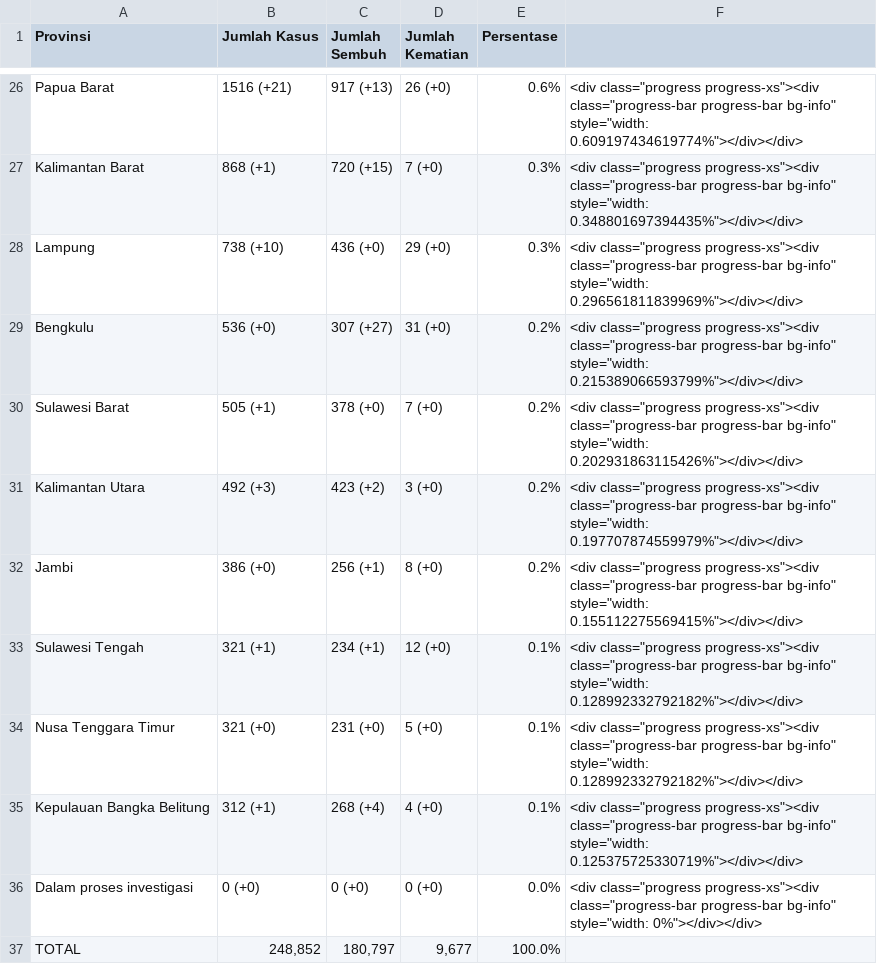
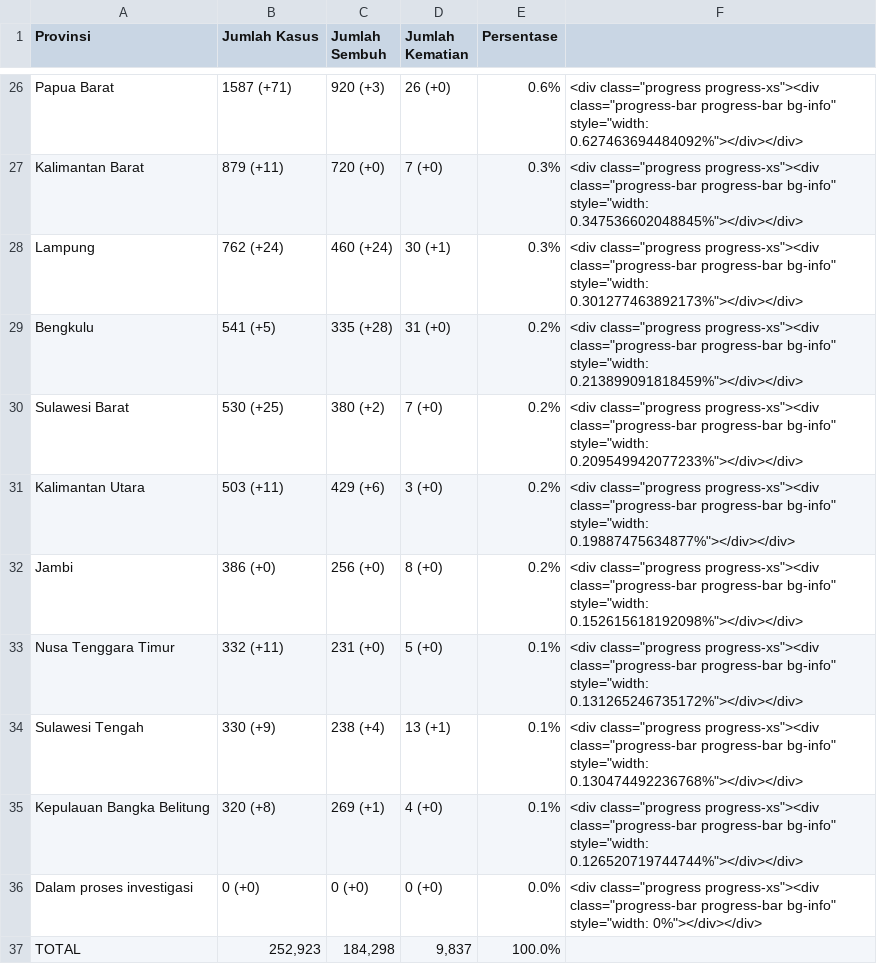
Before and after one commit to idilhaq/covid19ID, a CSV file: province_data.csv, drawn as a sheet; only a part is shown, gaps mark what is left out; removed rows and columns are numbered as before the commit, all else as after; the diff covers the shown part only; the diff names each change by its address in the sheet, - before the commit and + after, or states it on an @@ line.

```diff
--- a/province_data.csv
+++ b/province_data.csv
-B26 (Jumlah Kasus): 1516 (+21)
+B26 (Jumlah Kasus): 1587 (+71)
-C26 (Jumlah Sembuh): 917 (+13)
+C26 (Jumlah Sembuh): 920 (+3)
-F26: …bg-info" style="width: 0.609197434619774%"></div></div>
+F26: …bg-info" style="width: 0.627463694484092%"></div></div>
-B27 (Jumlah Kasus): 868 (+1)
+B27 (Jumlah Kasus): 879 (+11)
-C27 (Jumlah Sembuh): 720 (+15)
+C27 (Jumlah Sembuh): 720 (+0)
-F27: …bg-info" style="width: 0.348801697394435%"></div></div>
+F27: …bg-info" style="width: 0.347536602048845%"></div></div>
-B28 (Jumlah Kasus): 738 (+10)
+B28 (Jumlah Kasus): 762 (+24)
-C28 (Jumlah Sembuh): 436 (+0)
+C28 (Jumlah Sembuh): 460 (+24)
-D28 (Jumlah Kematian): 29 (+0)
+D28 (Jumlah Kematian): 30 (+1)
-F28: …bg-info" style="width: 0.296561811839969%"></div></div>
+F28: …bg-info" style="width: 0.301277463892173%"></div></div>
-B29 (Jumlah Kasus): 536 (+0)
+B29 (Jumlah Kasus): 541 (+5)
-C29 (Jumlah Sembuh): 307 (+27)
+C29 (Jumlah Sembuh): 335 (+28)
-F29: …bg-info" style="width: 0.215389066593799%"></div></div>
+F29: …bg-info" style="width: 0.213899091818459%"></div></div>
-B30 (Jumlah Kasus): 505 (+1)
+B30 (Jumlah Kasus): 530 (+25)
-C30 (Jumlah Sembuh): 378 (+0)
+C30 (Jumlah Sembuh): 380 (+2)
-F30: …bg-info" style="width: 0.202931863115426%"></div></div>
+F30: …bg-info" style="width: 0.209549942077233%"></div></div>
-B31 (Jumlah Kasus): 492 (+3)
+B31 (Jumlah Kasus): 503 (+11)
-C31 (Jumlah Sembuh): 423 (+2)
+C31 (Jumlah Sembuh): 429 (+6)
-F31: …bg-info" style="width: 0.197707874559979%"></div></div>
+F31: …bg-info" style="width: 0.19887475634877%"></div></div>
-C32 (Jumlah Sembuh): 256 (+1)
+C32 (Jumlah Sembuh): 256 (+0)
-F32: …bg-info" style="width: 0.155112275569415%"></div></div>
+F32: …bg-info" style="width: 0.152615618192098%"></div></div>
-row 33: Sulawesi Tengah | 321 (+1) | 234 (+1) | 12 (+0) | 0.1% | <div class="progress progress-xs"><div class="progress-bar progress-bar bg-info" style="width: 0.128992332792182%"></div></div>
-B33 (Jumlah Kasus): 321 (+0)
+B33 (Jumlah Kasus): 332 (+11)
-F33: …bg-info" style="width: 0.128992332792182%"></div></div>
+F33: …bg-info" style="width: 0.131265246735172%"></div></div>
+row 34: Sulawesi Tengah | 330 (+9) | 238 (+4) | 13 (+1) | 0.1% | <div class="progress progress-xs"><div class="progress-bar progress-bar bg-info" style="width: 0.130474492236768%"></div></div>
-B35 (Jumlah Kasus): 312 (+1)
+B35 (Jumlah Kasus): 320 (+8)
-C35 (Jumlah Sembuh): 268 (+4)
+C35 (Jumlah Sembuh): 269 (+1)
-F35: …bg-info" style="width: 0.125375725330719%"></div></div>
+F35: …bg-info" style="width: 0.126520719744744%"></div></div>
-B37 (Jumlah Kasus): 248,852
+B37 (Jumlah Kasus): 252,923
-C37 (Jumlah Sembuh): 180,797
+C37 (Jumlah Sembuh): 184,298
-D37 (Jumlah Kematian): 9,677
+D37 (Jumlah Kematian): 9,837
```
Also changed, not shown: 2 added rows, 2 removed rows and 92 edited cells elsewhere in this file, 2 other files.
